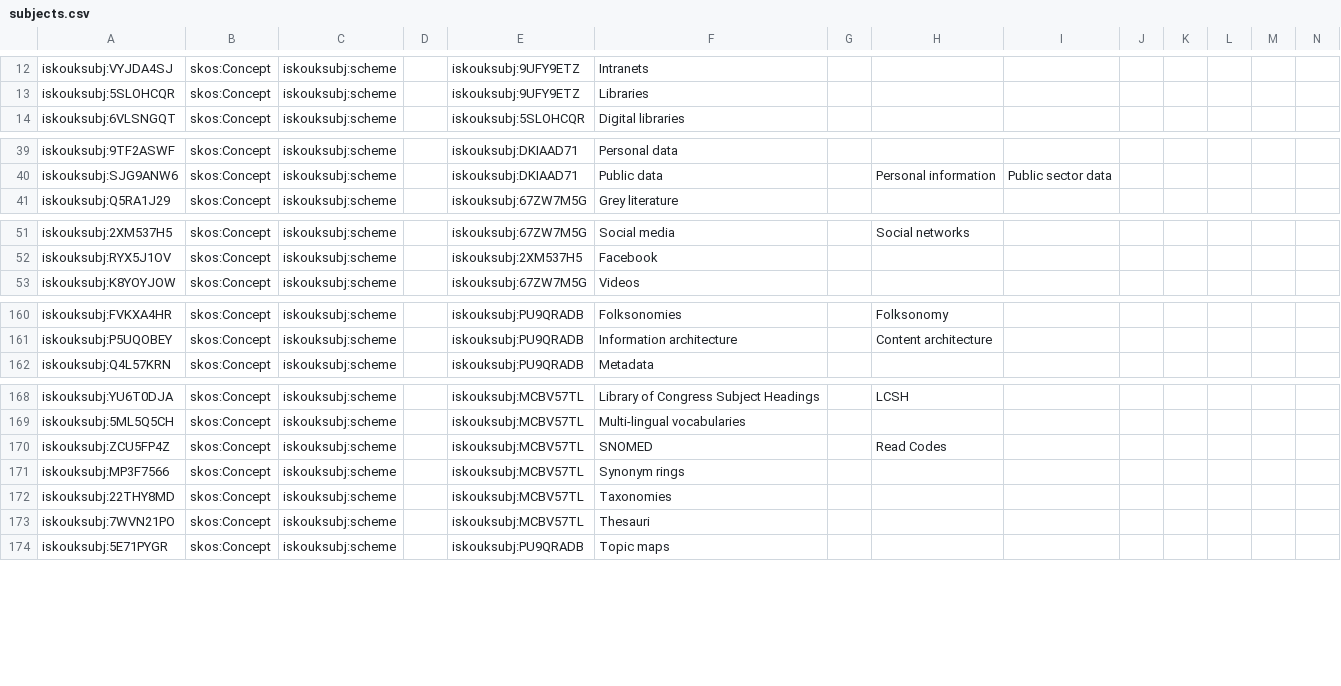
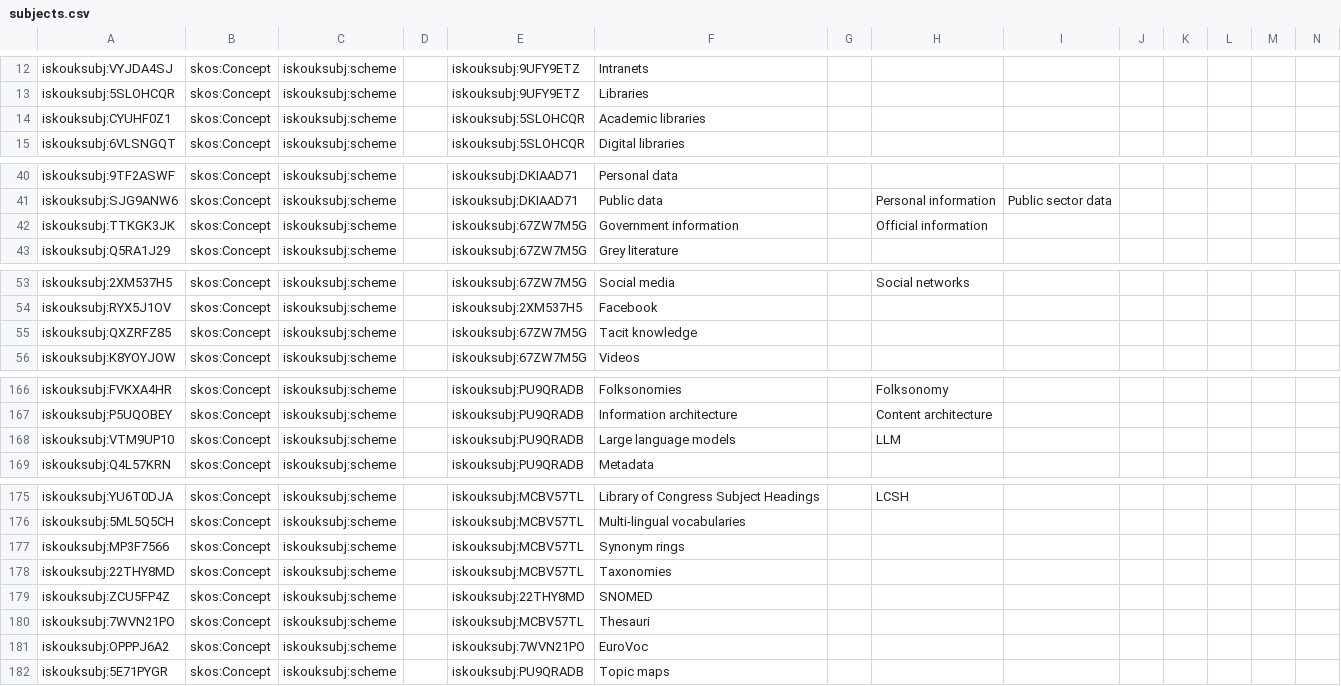
Before and after one commit to iskouk/subjects, a CSV file: subjects.csv, drawn as a sheet; only a part is shown, gaps mark what is left out; removed rows and columns are numbered as before the commit, all else as after; rows hold the shown columns only; the diff covers the shown part only; the diff names each change by its address in the sheet, - before the commit and + after, or states it on an @@ line.

Commit message:
Upgrades to version 8 of ISKO UK Subjects Taxonomy. (#3)
Co-authored-by: Eugene Morozov <eugene.morozov@dalstonsemantics.com>

```diff
--- a/subjects.csv
+++ b/subjects.csv
+row 14: iskouksubj:CYUHF0Z1 | skos:Concept | iskouksubj:scheme |  | iskouksubj:5SLOHCQR | Academic libraries
+row 42: iskouksubj:TTKGK3JK | skos:Concept | iskouksubj:scheme |  | iskouksubj:67ZW7M5G | Government information |  | Official information
+row 55: iskouksubj:QXZRFZ85 | skos:Concept | iskouksubj:scheme |  | iskouksubj:67ZW7M5G | Tacit knowledge
+row 168: iskouksubj:VTM9UP10 | skos:Concept | iskouksubj:scheme |  | iskouksubj:PU9QRADB | Large language models |  | LLM
-row 170: iskouksubj:ZCU5FP4Z | skos:Concept | iskouksubj:scheme |  | iskouksubj:MCBV57TL | SNOMED |  | Read Codes
+row 179: iskouksubj:ZCU5FP4Z | skos:Concept | iskouksubj:scheme |  | iskouksubj:22THY8MD | SNOMED
+row 181: iskouksubj:OPPPJ6A2 | skos:Concept | iskouksubj:scheme |  | iskouksubj:7WVN21PO | EuroVoc
```
Also changed, not shown: 7 added rows and 1 edited cell elsewhere in this file, 2 other files.
